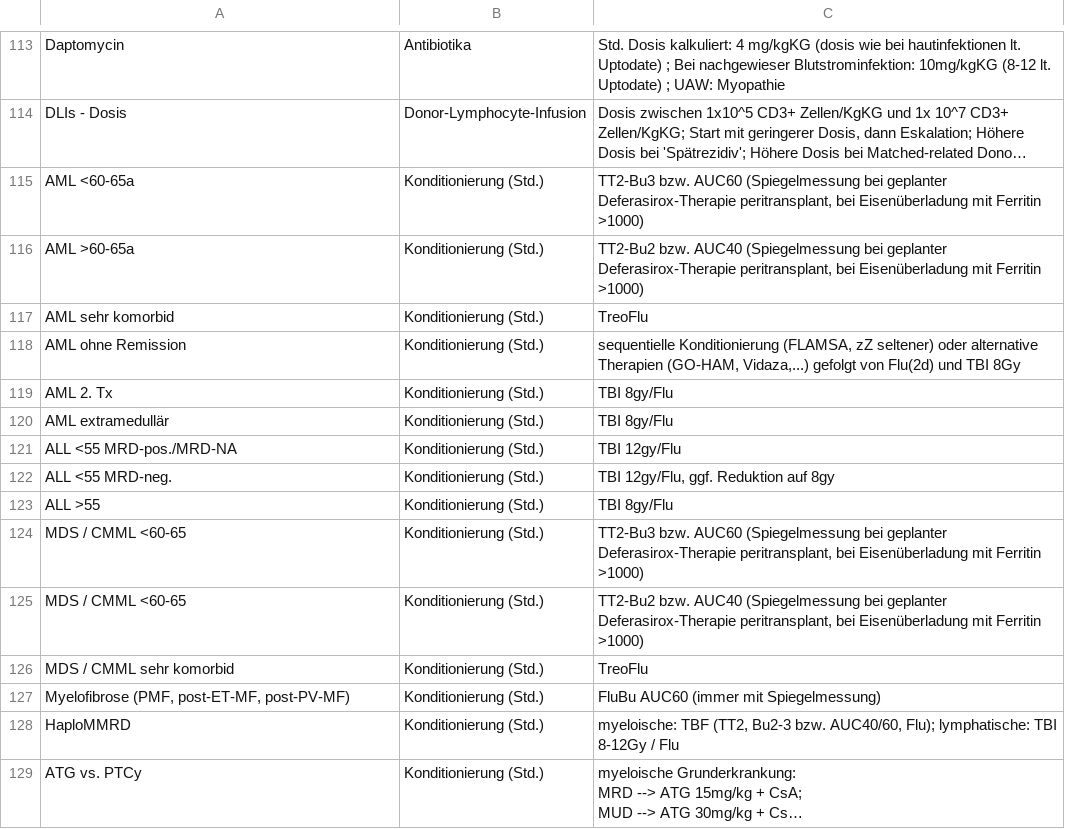
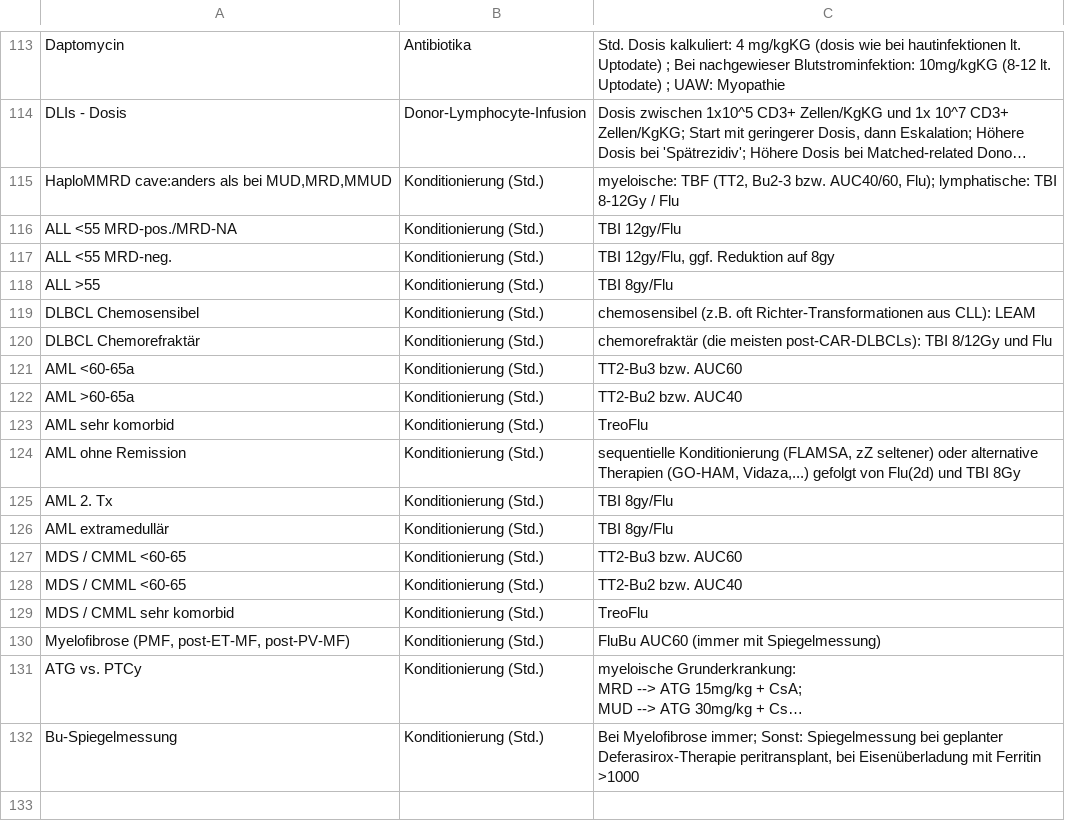
Before and after one commit to jochim-uke/uke, a CSV file: medications.csv, drawn as a sheet; only a part is shown, gaps mark what is left out; long unchanged cells end in …; removed rows and columns are numbered as before the commit, all else as after; the diff names each change by its address in the sheet, - before the commit and + after, or states it on an @@ line.

Commit message:
Add files via upload

```diff
--- a/medications.csv
+++ b/medications.csv
+row 115: HaploMMRD cave:anders als bei MUD,MRD,MMUD | Konditionierung (Std.) | myeloische: TBF (TT2, Bu2-3 bzw. AUC40/60, Flu); lymphatische: TBI 8-12Gy / Flu
@@ row 121 moved to row 116: ALL <55 MRD-pos./MRD-NA @@
@@ row 122 moved to row 117: ALL <55 MRD-neg. @@
@@ row 123 moved to row 118: ALL >55 @@
+row 119: DLBCL Chemosensibel | Konditionierung (Std.) | chemosensibel (z.B. oft Richter-Transformationen aus CLL): LEAM
+row 120: DLBCL Chemorefraktär | Konditionierung (Std.) | chemorefraktär (die meisten post-CAR-DLBCLs): TBI 8/12Gy und Flu
-C121: …bzw. AUC60 (Spiegelmessung bei geplanter Deferasirox-Therapie peritransplant, bei Eisenüberladung mit Ferritin >1000)
+C121: …bzw. AUC60
-C122: …bzw. AUC40 (Spiegelmessung bei geplanter Deferasirox-Therapie peritransplant, bei Eisenüberladung mit Ferritin >1000)
+C122: …bzw. AUC40
-C127: …bzw. AUC60 (Spiegelmessung bei geplanter Deferasirox-Therapie peritransplant, bei Eisenüberladung mit Ferritin >1000)
+C127: …bzw. AUC60
-C128: …bzw. AUC40 (Spiegelmessung bei geplanter Deferasirox-Therapie peritransplant, bei Eisenüberladung mit Ferritin >1000)
+C128: …bzw. AUC40
-row 128: HaploMMRD | Konditionierung (Std.) | myeloische: TBF (TT2, Bu2-3 bzw. AUC40/60, Flu); lymphatische: TBI 8-12Gy / Flu
+row 132: Bu-Spiegelmessung | Konditionierung (Std.) | Bei Myelofibrose immer; Sonst: Spiegelmessung bei geplanter Deferasirox-Therapie peritransplant, bei Eisenüberladung mit Ferritin >1000
```
